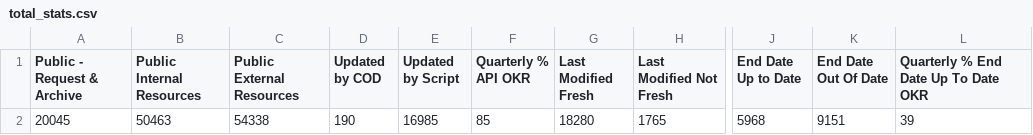
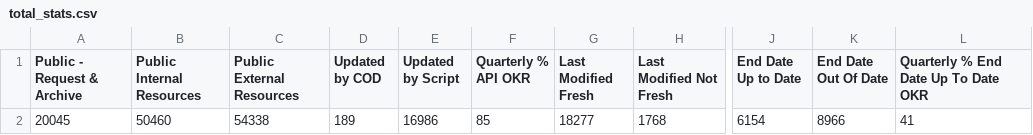
Before and after one commit to OCHA-DAP/hdx-analysis-scripts, a CSV file: org_stats/total_stats.csv, drawn as a sheet; only a part is shown, gaps mark what is left out; the diff names each change by its address in the sheet, - before the commit and + after, or states it on an @@ line.

```diff
--- a/org_stats/total_stats.csv
+++ b/org_stats/total_stats.csv
-B2 (Public Internal Resources): 50463
+B2 (Public Internal Resources): 50460
-D2 (Updated by COD): 190
+D2 (Updated by COD): 189
-E2 (Updated by Script): 16985
+E2 (Updated by Script): 16986
-G2 (Last Modified Fresh): 18280
+G2 (Last Modified Fresh): 18277
-H2 (Last Modified Not Fresh): 1765
+H2 (Last Modified Not Fresh): 1768
-J2 (End Date Up to Date): 5968
+J2 (End Date Up to Date): 6154
-K2 (End Date Out Of Date): 9151
+K2 (End Date Out Of Date): 8966
-L2: 39
+L2: 41
```
Also changed, not shown: org_stats/org_stats.csv.
